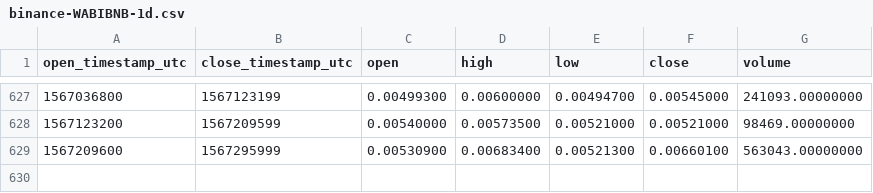
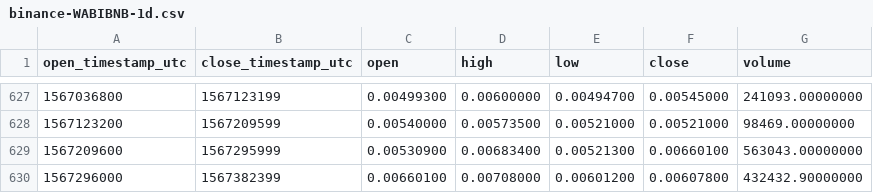
Before and after one commit to cryptobigbro/binance-WABIBNB, a CSV file: binance-WABIBNB-1d.csv, drawn as a sheet; only a part is shown, gaps mark what is left out.

Commit message:
Update OHLCV data.

```diff
--- a/binance-WABIBNB-1d.csv
+++ b/binance-WABIBNB-1d.csv
@@ -629 +629,2 @@ open_timestamp_utc,close_timestamp_utc,open,high,low,close,volume
 1567209600,1567295999,0.00530900,0.00683400,0.00521300,0.00660100,563043.00000000
+1567296000,1567382399,0.00660100,0.00708000,0.00601200,0.00607800,432432.90000000
```
Also changed, not shown: 1 other file.
